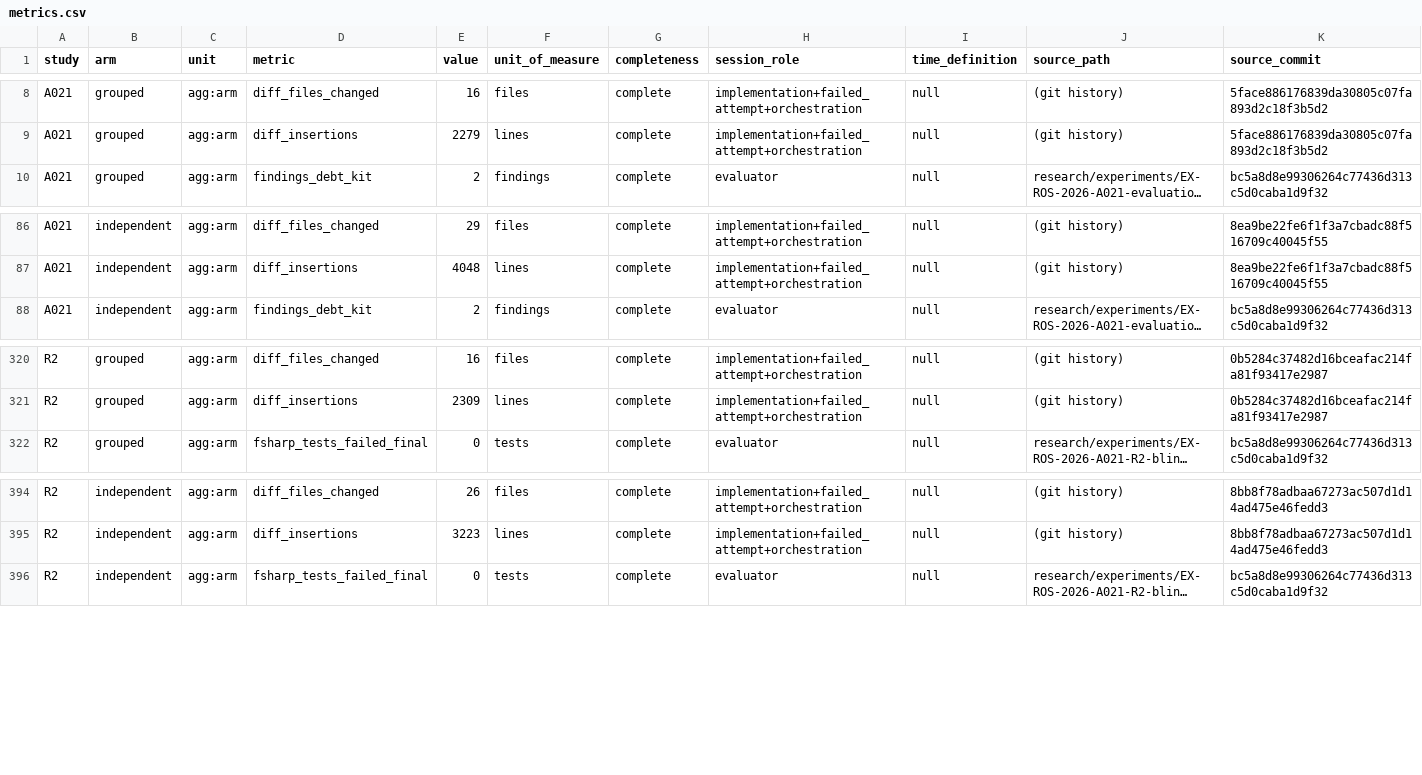
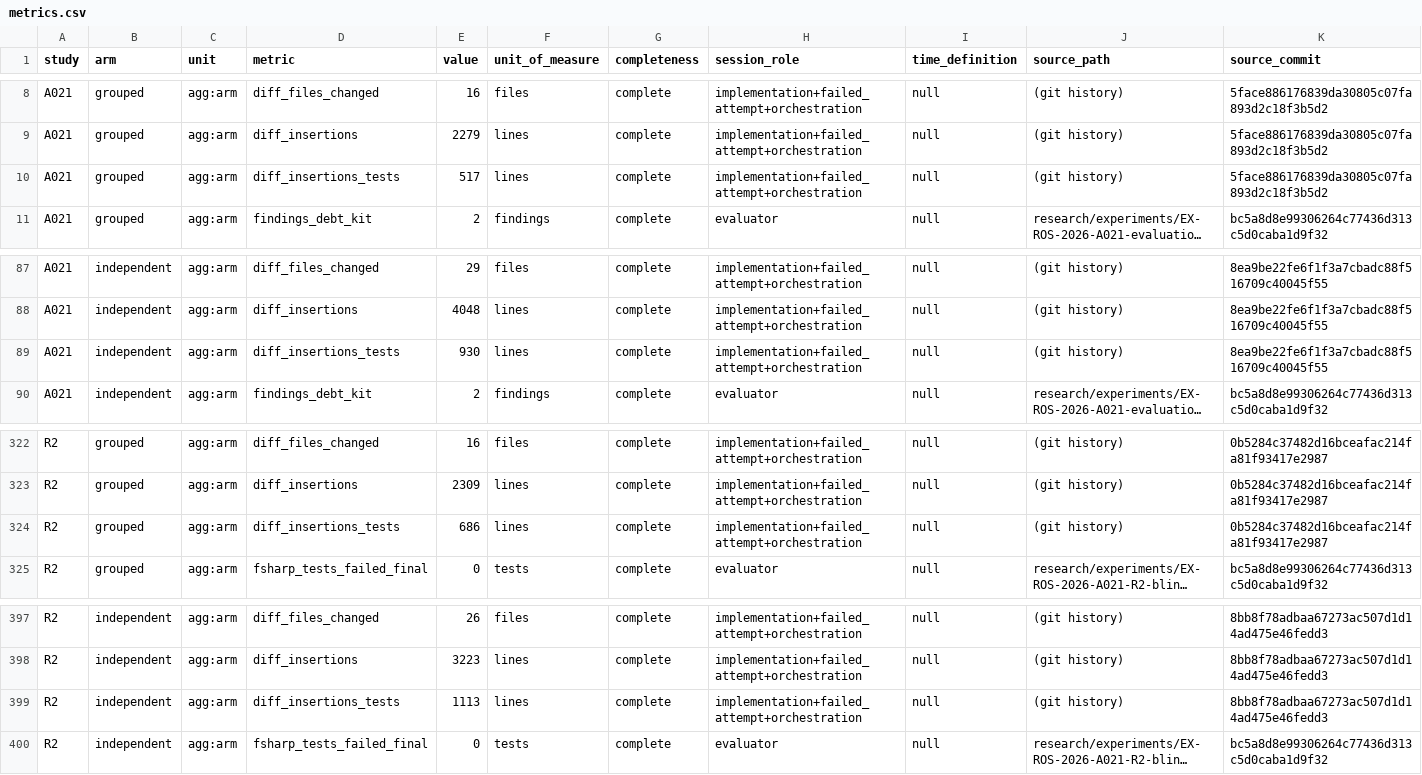
Before and after one commit to kemiller2002/praxis, a CSV file: research/publications/a021-grouped-execution/data/metrics.csv, drawn as a sheet; only a part is shown, gaps mark what is left out; long unchanged cells end in …; rows hold the shown columns only; the diff names each change by its address in the sheet, - before the commit and + after, or states it on an @@ line.

```diff
--- a/research/publications/a021-grouped-execution/data/metrics.csv
+++ b/research/publications/a021-grouped-execution/data/metrics.csv
+row 10: A021 | grouped | agg:arm | diff_insertions_tests | 517 | lines | complete | implementation+failed_attempt+orchestration | null | (git history) | 5face886176839da30805c07fa893d2c18f3b5d2
+row 89: A021 | independent | agg:arm | diff_insertions_tests | 930 | lines | complete | implementation+failed_attempt+orchestration | null | (git history) | 8ea9be22fe6f1f3a7cbadc88f516709c40045f55
+row 324: R2 | grouped | agg:arm | diff_insertions_tests | 686 | lines | complete | implementation+failed_attempt+orchestration | null | (git history) | 0b5284c37482d16bceafac214fa81f93417e2987
+row 399: R2 | independent | agg:arm | diff_insertions_tests | 1113 | lines | complete | implementation+failed_attempt+orchestration | null | (git history) | 8bb8f78adbaa67273ac507d1d14ad475e46fedd3
```
Also changed, not shown: 8 other files.
